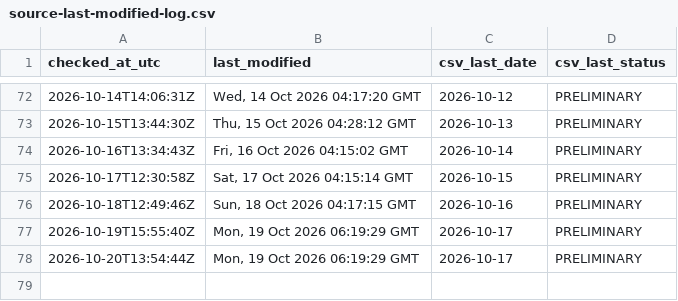
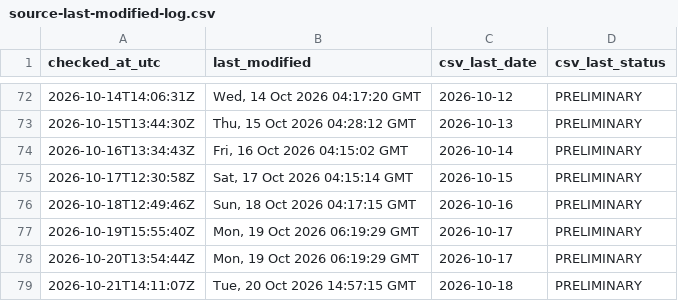
Before and after one commit to ArmandDelessert/ClimateChange, a CSV file: climate-spiral/data/source-last-modified-log.csv, drawn as a sheet; only a part is shown, gaps mark what is left out; the diff names each change by its address in the sheet, - before the commit and + after, or states it on an @@ line.

```diff
--- a/climate-spiral/data/source-last-modified-log.csv
+++ b/climate-spiral/data/source-last-modified-log.csv
+row 79: 2026-10-21T14:11:07Z | Tue, 20 Oct 2026 14:57:15 GMT | 2026-10-18 | PRELIMINARY
```
Also changed, not shown: 1 other file.
